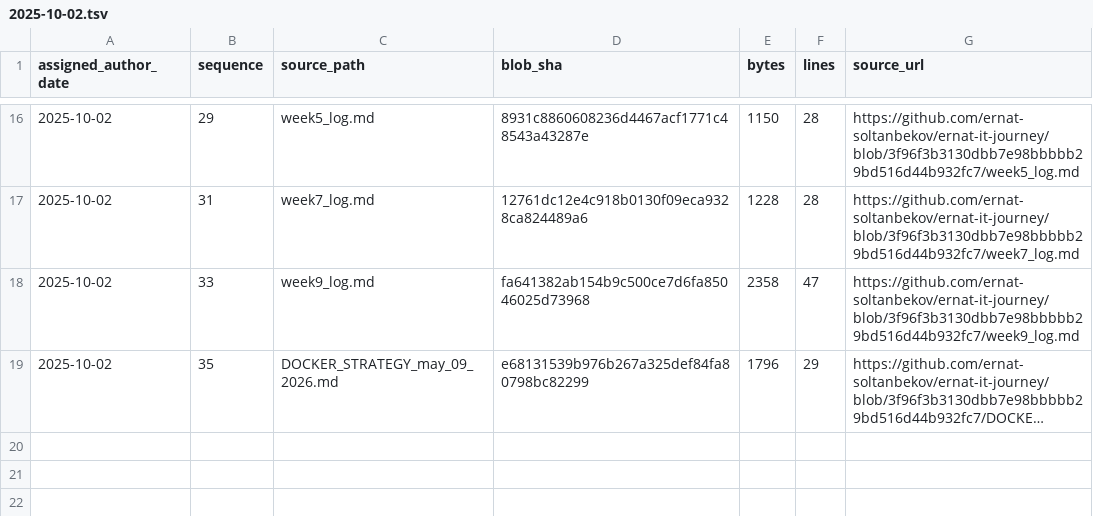
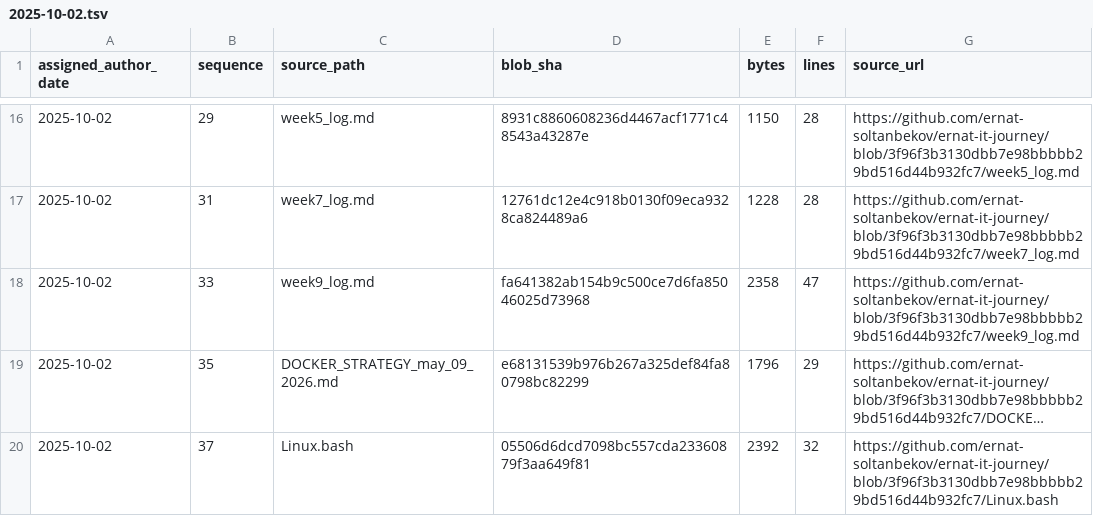
Before and after one commit to ernat-soltanbekov/ernat-it-journey, a TSV file: source-catalog-2026-09-30/daily/2025-10-02.tsv, drawn as a sheet; only a part is shown, gaps mark what is left out; long unchanged cells end in …; the diff names each change by its address in the sheet, - before the commit and + after, or states it on an @@ line.

Commit message:
catalog: add source metadata for 2025-10-02 #37 (backfill generated 2026-09-30)

```diff
--- a/source-catalog-2026-09-30/daily/2025-10-02.tsv
+++ b/source-catalog-2026-09-30/daily/2025-10-02.tsv
+row 20: 2025-10-02 | 37 | Linux.bash | 05506d6dcd7098bc557cda23360879f3aa649f81 | 2392 | 32 | https://github.com/ernat-soltanbekov/ernat-it-journey/blob/3f96f3b3130dbb7e98bbbbb29bd516d44b932fc7/Linux.bash
```
